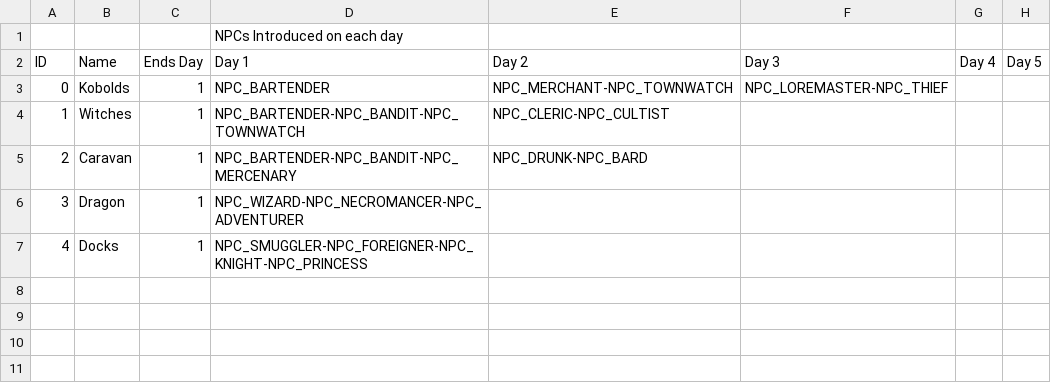
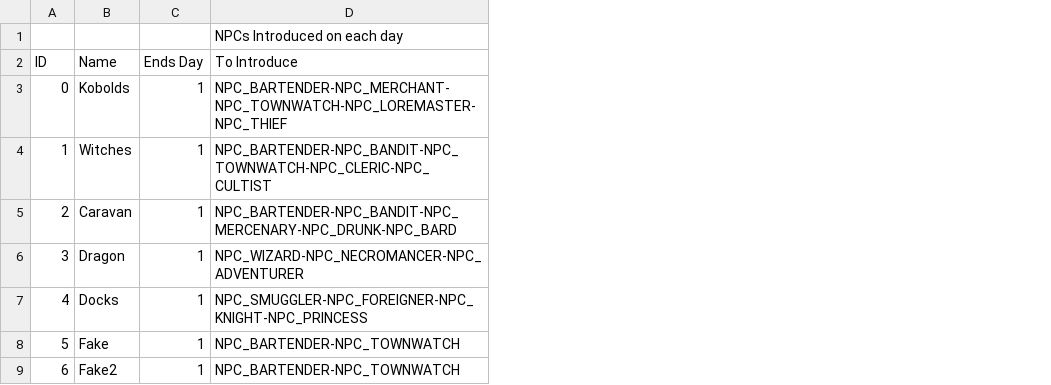
Before and after one commit to MessinaBrothers/YouMeetInATavern, a CSV file: YouMeetInATavern/Assets/Resources/Scenarios.csv, drawn as a sheet; removed rows and columns are numbered as before the commit, all else as after; the diff names each change by its address in the sheet, - before the commit and + after, or states it on an @@ line.

```diff
--- a/YouMeetInATavern/Assets/Resources/Scenarios.csv
+++ b/YouMeetInATavern/Assets/Resources/Scenarios.csv
-column E (Day 2), rows 3-5: NPC_MERCHANT-NPC_TOWNWATCH | NPC_CLERIC-NPC_CULTIST | NPC_DRUNK-NPC_BARD
-column F (Day 3), row 3: NPC_LOREMASTER-NPC_THIEF
-column G (Day 4), empty
-column H (Day 5), empty
-D2: Day 1
+D2: To Introduce
-D3 (To Introduce): NPC_BARTENDER
+D3 (To Introduce): NPC_BARTENDER-NPC_MERCHANT-NPC_TOWNWATCH-NPC_LOREMASTER-NPC_THIEF
-D4 (To Introduce): NPC_BARTENDER-NPC_BANDIT-NPC_TOWNWATCH
+D4 (To Introduce): NPC_BARTENDER-NPC_BANDIT-NPC_TOWNWATCH-NPC_CLERIC-NPC_CULTIST
-D5 (To Introduce): NPC_BARTENDER-NPC_BANDIT-NPC_MERCENARY
+D5 (To Introduce): NPC_BARTENDER-NPC_BANDIT-NPC_MERCENARY-NPC_DRUNK-NPC_BARD
+row 8: 5 | Fake | 1 | NPC_BARTENDER-NPC_TOWNWATCH
+row 9: 6 | Fake2 | 1 | NPC_BARTENDER-NPC_TOWNWATCH
```
Also changed, not shown: YouMeetInATavern/Assets/Resources/Dialogue.csv, 10 other files.
